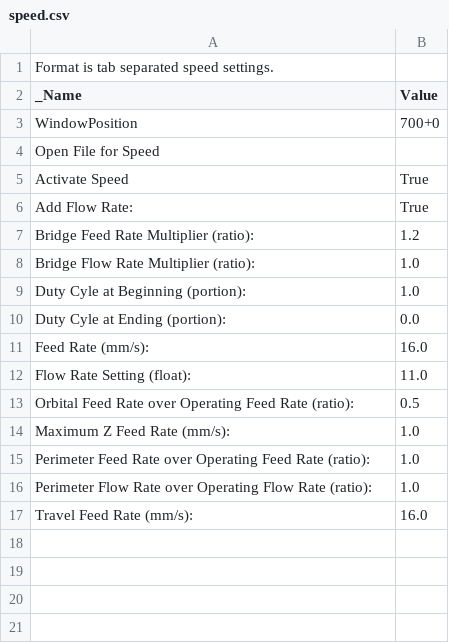
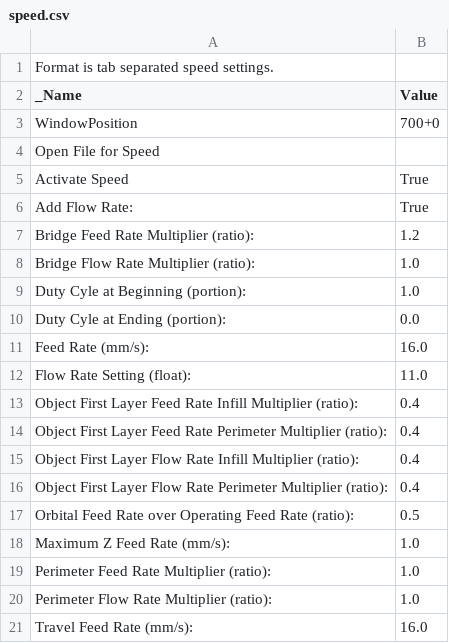
Before and after one commit to jskripsky/Skeinforge-Settings, a CSV file: profiles/extrusion/PLA/speed.csv, drawn as a sheet.

```diff
--- a/profiles/extrusion/PLA/speed.csv
+++ b/profiles/extrusion/PLA/speed.csv
@@ -12,6 +12,10 @@ Feed Rate (mm/s):	16.0
 Flow Rate Setting (float):	11.0
+Object First Layer Feed Rate Infill Multiplier (ratio):	0.4
+Object First Layer Feed Rate Perimeter Multiplier (ratio):	0.4
+Object First Layer Flow Rate Infill Multiplier (ratio):	0.4
+Object First Layer Flow Rate Perimeter Multiplier (ratio):	0.4
 Orbital Feed Rate over Operating Feed Rate (ratio):	0.5
 Maximum Z Feed Rate (mm/s):	1.0
-Perimeter Feed Rate over Operating Feed Rate (ratio):	1.0
-Perimeter Flow Rate over Operating Flow Rate (ratio):	1.0
+Perimeter Feed Rate Multiplier (ratio):	1.0
+Perimeter Flow Rate Multiplier (ratio):	1.0
 Travel Feed Rate (mm/s):	16.0
```
Also changed, not shown: profiles/extrusion/PLA/carve.csv, profiles/extrusion/PLA/fillet.csv, 4 other files.
